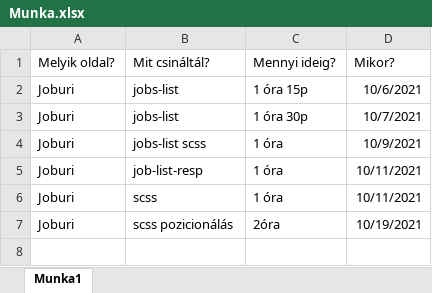
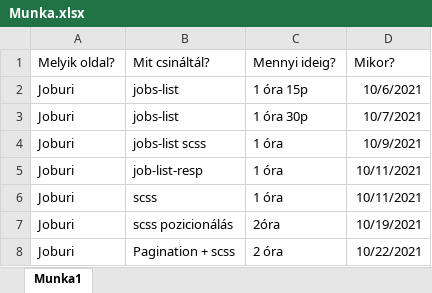
Before and after one commit to tarkomate99/Joburi, an Excel workbook: Munka.xlsx, sheet Munka1, drawn as a sheet; values as stored, in another font and other column widths than the file's, no borders; the diff names each change by its address in the sheet, - before the commit and + after, or states it on an @@ line.

Commit message:
pagination+scss

```diff
--- a/Munka.xlsx (sheet Munka1)
+++ b/Munka.xlsx (sheet Munka1)
+row 8: Joburi | Pagination + scss | 2 óra | 10/22/2021
```
Also changed, not shown: 7 other files.
